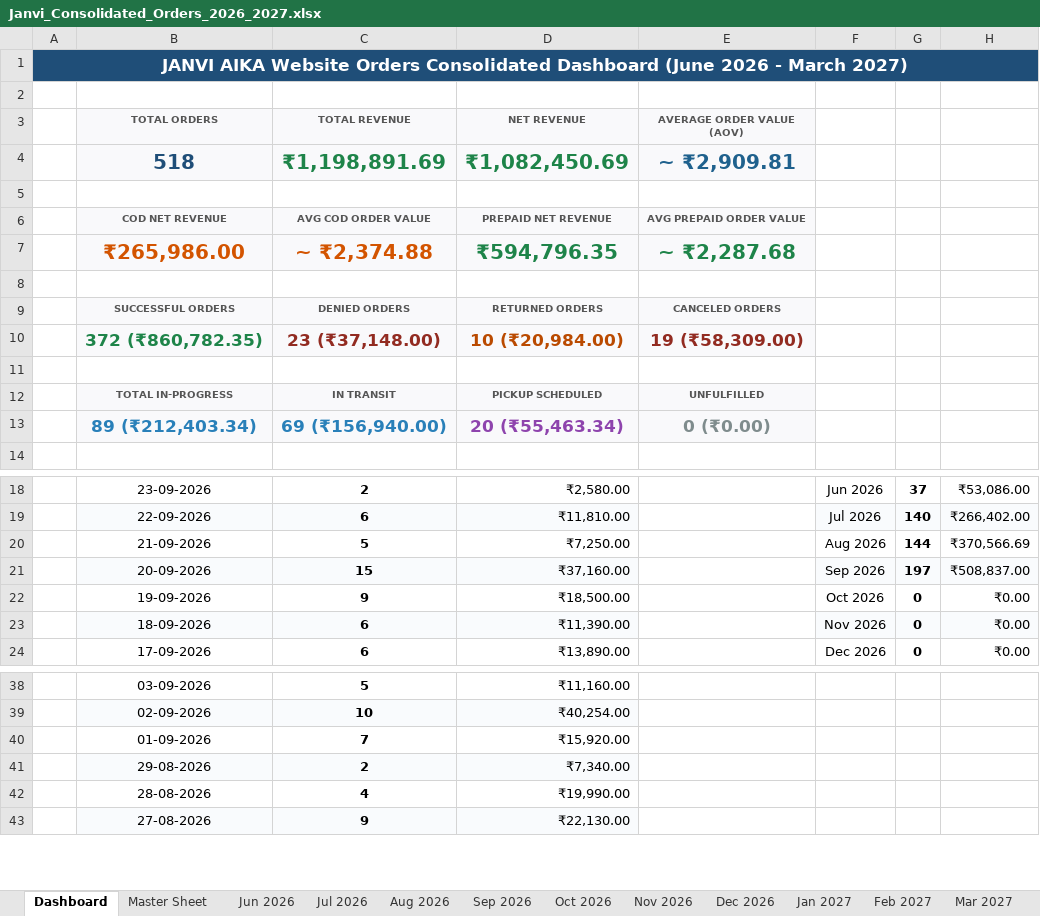
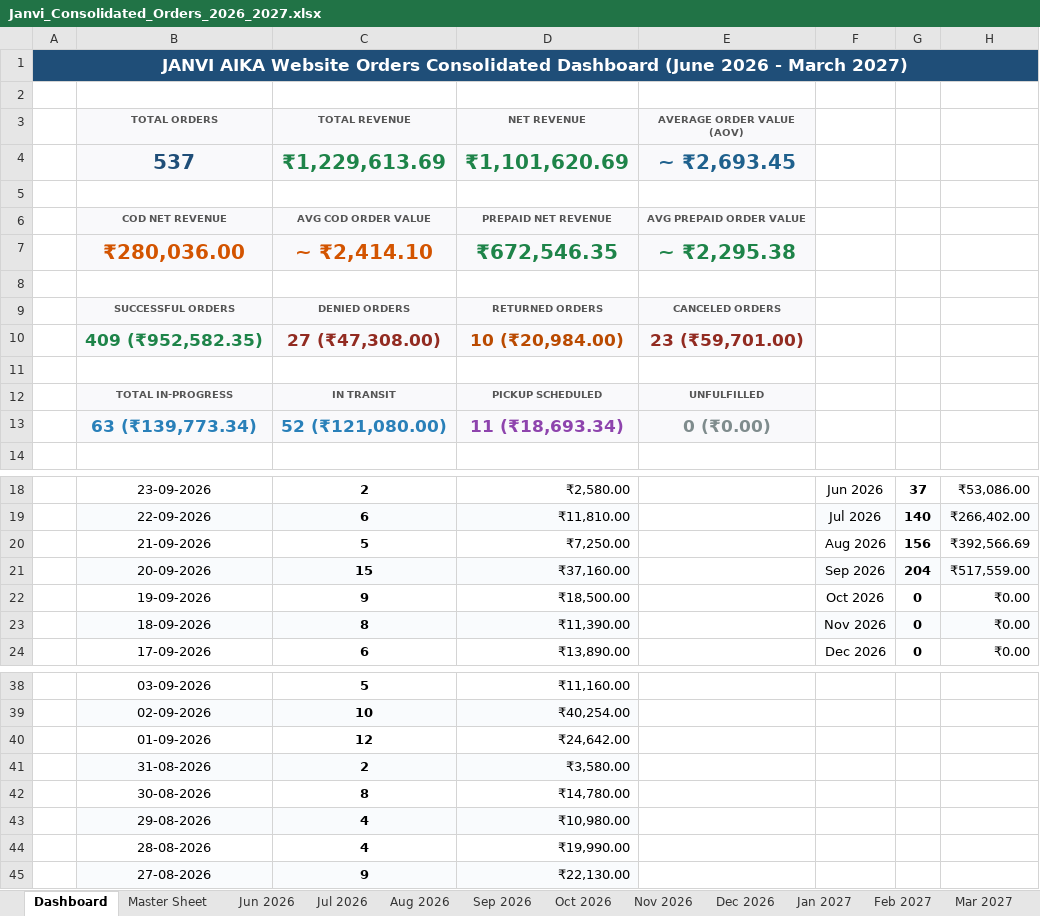
Before and after one commit to nrm-web/JANVI-AIKA-Website-Orders, an Excel workbook: Janvi_Consolidated_Orders_2026_2027.xlsx, sheet Dashboard, drawn as a sheet; only a part is shown, gaps mark what is left out; values as stored, in another font and other column widths than the file's, no borders; removed rows and columns are numbered as before the commit, all else as after; the diff names each change by its address in the sheet, - before the commit and + after, or states it on an @@ line.

Commit message:
Reconcile full 537 master orders including September 2026 orders and sync to Google Sheets

```diff
--- a/Janvi_Consolidated_Orders_2026_2027.xlsx (sheet Dashboard)
+++ b/Janvi_Consolidated_Orders_2026_2027.xlsx (sheet Dashboard)
-row 4:  | 518 | ₹1,198,891.69 | ₹1,082,450.69 | ~ ₹2,909.81
+row 4:  | 537 | ₹1,229,613.69 | ₹1,101,620.69 | ~ ₹2,693.45
-row 7:  | ₹265,986.00 | ~ ₹2,374.88 | ₹594,796.35 | ~ ₹2,287.68
+row 7:  | ₹280,036.00 | ~ ₹2,414.10 | ₹672,546.35 | ~ ₹2,295.38
-B10 (TOTAL ORDERS): 372 (₹860,782.35)
+B10 (TOTAL ORDERS): 409 (₹952,582.35)
-C10 (TOTAL REVENUE): 23 (₹37,148.00)
+C10 (TOTAL REVENUE): 27 (₹47,308.00)
-E10 (AVERAGE ORDER VALUE (AOV)): 19 (₹58,309.00)
+E10 (AVERAGE ORDER VALUE (AOV)): 23 (₹59,701.00)
-row 13:  | 89 (₹212,403.34) | 69 (₹156,940.00) | 20 (₹55,463.34) | 0 (₹0.00)
+row 13:  | 63 (₹139,773.34) | 52 (₹121,080.00) | 11 (₹18,693.34) | 0 (₹0.00)
-G20: 144
+G20: 156
-H20: ₹370,566.69
+H20: ₹392,566.69
-G21: 197
+G21: 204
-H21: ₹508,837.00
+H21: ₹517,559.00
-C23 (TOTAL REVENUE): 6
+C23 (TOTAL REVENUE): 8
-C40 (TOTAL REVENUE): 7
+C40 (TOTAL REVENUE): 12
-D40 (NET REVENUE): ₹15,920.00
+D40 (NET REVENUE): ₹24,642.00
+row 41:  | 31-08-2026 | 2 | ₹3,580.00
+row 42:  | 30-08-2026 | 8 | ₹14,780.00
-C43 (TOTAL REVENUE): 2
+C43 (TOTAL REVENUE): 4
-D43 (NET REVENUE): ₹7,340.00
+D43 (NET REVENUE): ₹10,980.00
```
Also changed, not shown: sheet Master Sheet, sheet Aug 2026, sheet Sep 2026, 2 other files.
